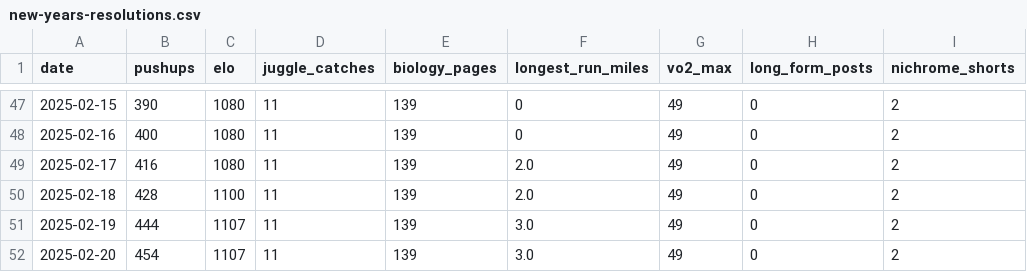
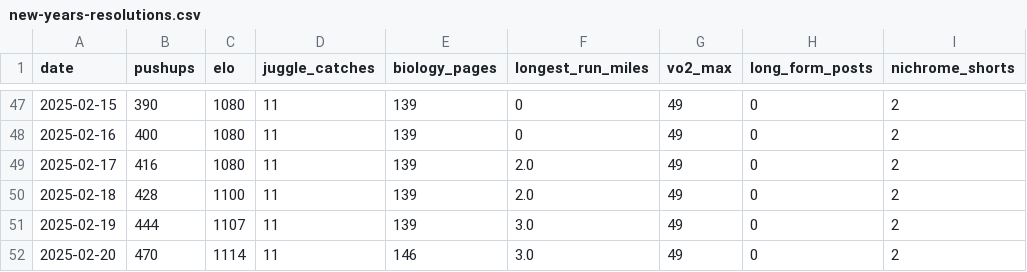
Before and after one commit to Arun2642/arunjohnson-site, a CSV file: data/new-years-resolutions.csv, drawn as a sheet; only a part is shown, gaps mark what is left out; the diff names each change by its address in the sheet, - before the commit and + after, or states it on an @@ line.

Commit message:
Updated resolutions data

```diff
--- a/data/new-years-resolutions.csv
+++ b/data/new-years-resolutions.csv
-B52 (pushups): 454
+B52 (pushups): 470
-C52 (elo): 1107
+C52 (elo): 1114
-E52 (biology_pages): 139
+E52 (biology_pages): 146
```
